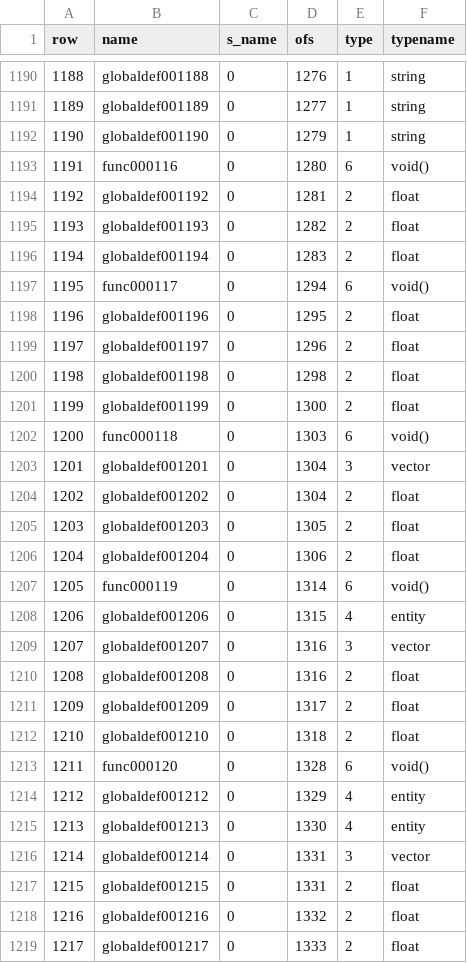
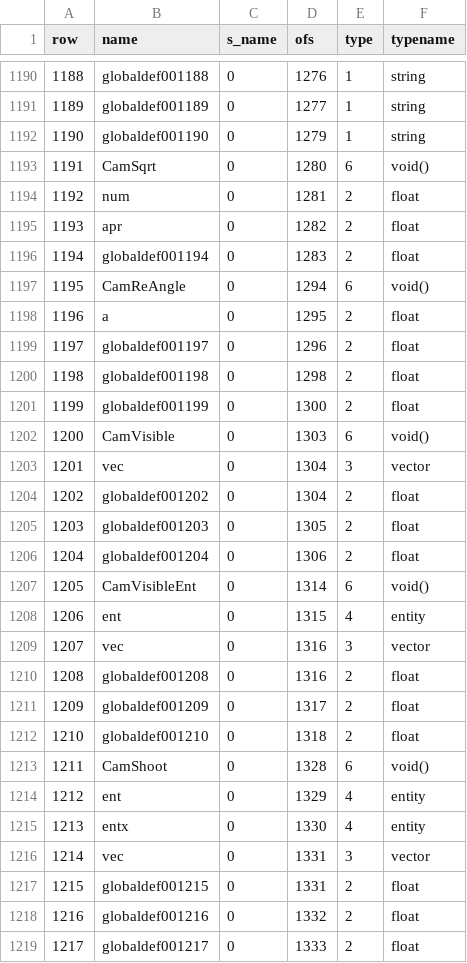
Before and after one commit to nickgovier/DeQCC, a CSV file: obots/_original_progs_globaldefs.csv, drawn as a sheet; only a part is shown, gaps mark what is left out; the diff covers the shown part only.

```diff
--- a/obots/_original_progs_globaldefs.csv
+++ b/obots/_original_progs_globaldefs.csv
@@ -1192,8 +1192,8 @@ row,name,s_name,ofs,type,typename
 1190,globaldef001190,0,1279,1,string
-1191,func000116,0,1280,6,void()
-1192,globaldef001192,0,1281,2,float
-1193,globaldef001193,0,1282,2,float
+1191,CamSqrt,0,1280,6,void()
+1192,num,0,1281,2,float
+1193,apr,0,1282,2,float
 1194,globaldef001194,0,1283,2,float
-1195,func000117,0,1294,6,void()
-1196,globaldef001196,0,1295,2,float
+1195,CamReAngle,0,1294,6,void()
+1196,a,0,1295,2,float
 1197,globaldef001197,0,1296,2,float
@@ -1201,4 +1201,4 @@ row,name,s_name,ofs,type,typename
 1199,globaldef001199,0,1300,2,float
-1200,func000118,0,1303,6,void()
-1201,globaldef001201,0,1304,3,vector
+1200,CamVisible,0,1303,6,void()
+1201,vec,0,1304,3,vector
 1202,globaldef001202,0,1304,2,float
@@ -1206,5 +1206,5 @@ row,name,s_name,ofs,type,typename
 1204,globaldef001204,0,1306,2,float
-1205,func000119,0,1314,6,void()
-1206,globaldef001206,0,1315,4,entity
-1207,globaldef001207,0,1316,3,vector
+1205,CamVisibleEnt,0,1314,6,void()
+1206,ent,0,1315,4,entity
+1207,vec,0,1316,3,vector
 1208,globaldef001208,0,1316,2,float
@@ -1212,6 +1212,6 @@ row,name,s_name,ofs,type,typename
 1210,globaldef001210,0,1318,2,float
-1211,func000120,0,1328,6,void()
-1212,globaldef001212,0,1329,4,entity
-1213,globaldef001213,0,1330,4,entity
-1214,globaldef001214,0,1331,3,vector
+1211,CamShoot,0,1328,6,void()
+1212,ent,0,1329,4,entity
+1213,entx,0,1330,4,entity
+1214,vec,0,1331,3,vector
 1215,globaldef001215,0,1331,2,float
```
Also changed, not shown: 142 edited cells elsewhere in this file, obots/_original_progs_functions.csv, 10 other files.
